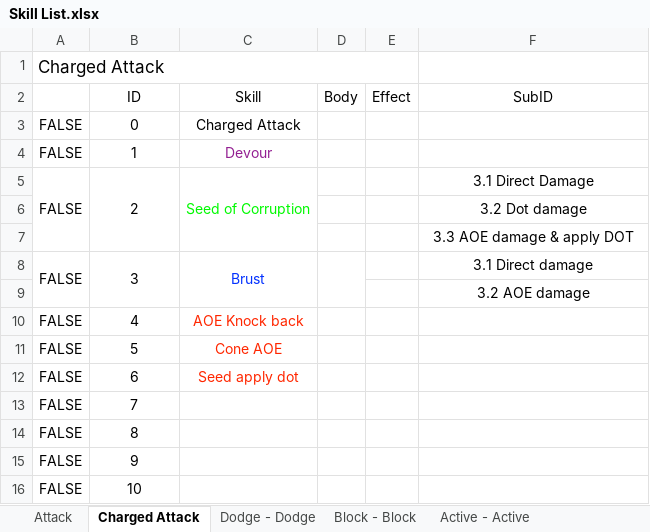
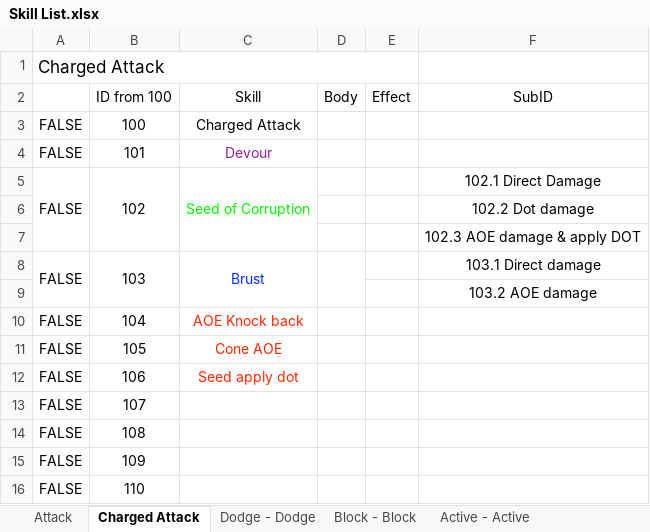
Before and after one commit to HandsomeCharming/Free_Lunch, an Excel workbook: Skill List.xlsx, sheet Charged Attack, drawn as a sheet; values as stored, in another font and other column widths than the file's, no borders; the diff names each change by its address in the sheet, - before the commit and + after, or states it on an @@ line.

```diff
--- a/Skill List.xlsx (sheet Charged Attack)
+++ b/Skill List.xlsx (sheet Charged Attack)
-B2: ID
+B2: ID from 100
-B3 (ID from 100): 0
+B3 (ID from 100): 100
-B4 (ID from 100): 1
+B4 (ID from 100): 101
-B5 (ID from 100): 2
+B5 (ID from 100): 102
-F5 (SubID): 3.1 Direct Damage
+F5 (SubID): 102.1 Direct Damage
-F6 (SubID): 3.2 Dot damage
+F6 (SubID): 102.2 Dot damage
-F7 (SubID): 3.3 AOE damage & apply DOT
+F7 (SubID): 102.3 AOE damage & apply DOT
-B8 (ID from 100): 3
+B8 (ID from 100): 103
-F8 (SubID): 3.1 Direct damage
+F8 (SubID): 103.1 Direct damage
-F9 (SubID): 3.2 AOE damage
+F9 (SubID): 103.2 AOE damage
-B10 (ID from 100): 4
+B10 (ID from 100): 104
-B11 (ID from 100): 5
+B11 (ID from 100): 105
-B12 (ID from 100): 6
+B12 (ID from 100): 106
-B13 (ID from 100): 7
+B13 (ID from 100): 107
-B14 (ID from 100): 8
+B14 (ID from 100): 108
-B15 (ID from 100): 9
+B15 (ID from 100): 109
-B16 (ID from 100): 10
+B16 (ID from 100): 110
```
Also changed, not shown: sheet Passive - Passive, sheet Active - Active, sheet Block - Block, sheet Dodge - Dodge, sheet Attack, 8 other files.
